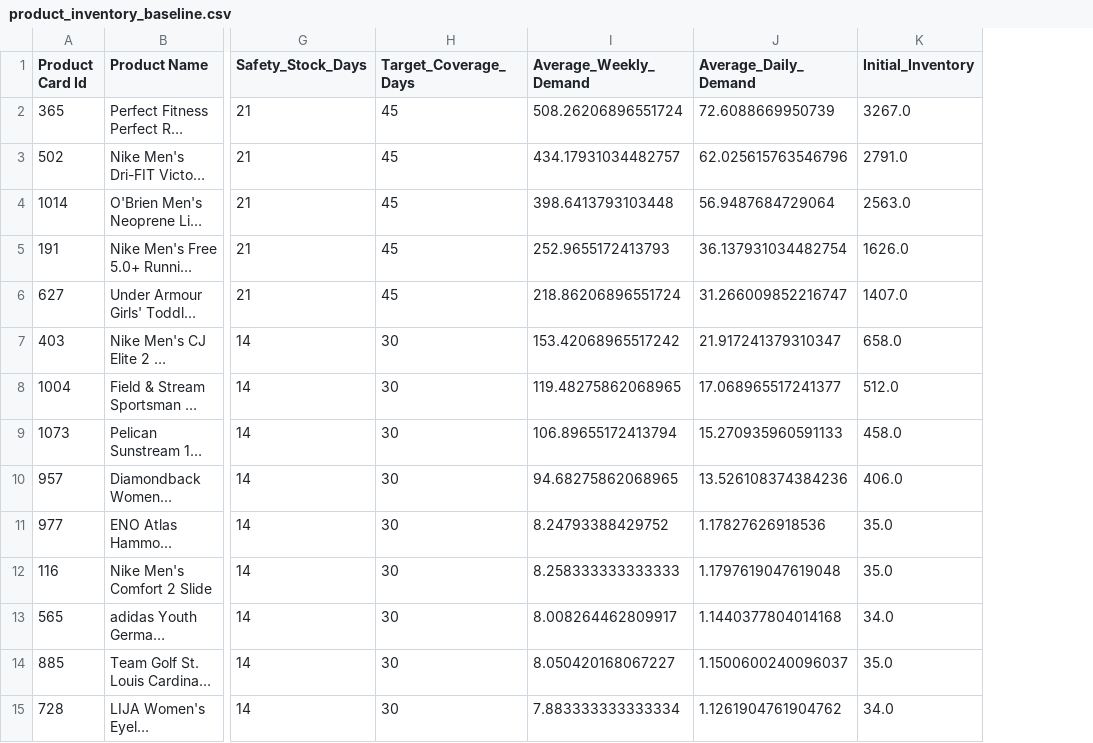
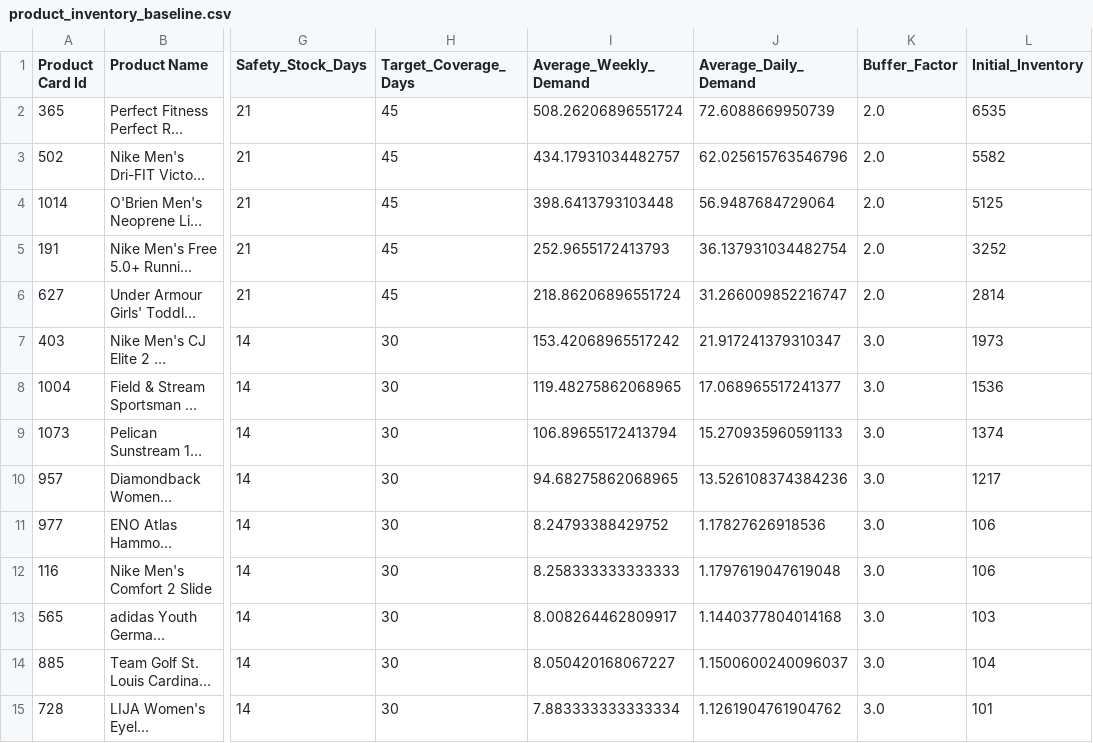
Before and after one commit to rsm-chl307/SupplyChain_Control_Tower_DataCo, a CSV file: data/processed/product_inventory_baseline.csv, drawn as a sheet; only a part is shown, gaps mark what is left out; long unchanged cells end in …; addresses are those after the commit; the diff covers the shown part only; the diff names each change by its address in the sheet, - before the commit and + after, or states it on an @@ line.

Commit message:
inventory kpi

```diff
--- a/data/processed/product_inventory_baseline.csv
+++ b/data/processed/product_inventory_baseline.csv
+column K (Buffer_Factor), rows 2-15: 2.0 | 2.0 | 2.0 | 2.0 | 2.0 | 3.0 | 3.0 | 3.0 | 3.0 | 3.0 | 3.0 | 3.0 | 3.0 | 3.0
-L2 (Initial_Inventory): 3267.0
+L2 (Initial_Inventory): 6535
-L3 (Initial_Inventory): 2791.0
+L3 (Initial_Inventory): 5582
-L4 (Initial_Inventory): 2563.0
+L4 (Initial_Inventory): 5125
-L5 (Initial_Inventory): 1626.0
+L5 (Initial_Inventory): 3252
-L6 (Initial_Inventory): 1407.0
+L6 (Initial_Inventory): 2814
-L7 (Initial_Inventory): 658.0
+L7 (Initial_Inventory): 1973
-L8 (Initial_Inventory): 512.0
+L8 (Initial_Inventory): 1536
-L9 (Initial_Inventory): 458.0
+L9 (Initial_Inventory): 1374
-L10 (Initial_Inventory): 406.0
+L10 (Initial_Inventory): 1217
-L11:L12 (Initial_Inventory): 35.0
+L11:L12 (Initial_Inventory): 106
-L13 (Initial_Inventory): 34.0
+L13 (Initial_Inventory): 103
-L14 (Initial_Inventory): 35.0
+L14 (Initial_Inventory): 104
-L15 (Initial_Inventory): 34.0
+L15 (Initial_Inventory): 101
```
Also changed, not shown: 104 edited cells elsewhere in this file, 6 other files.
